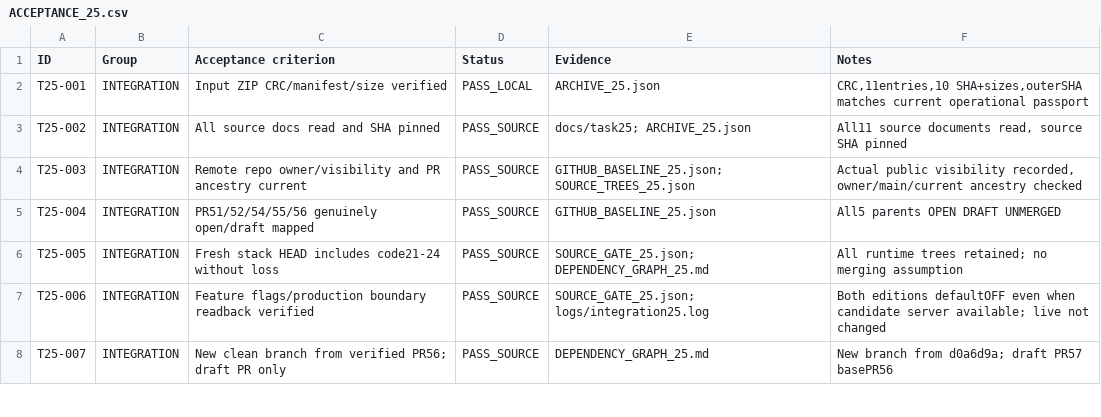
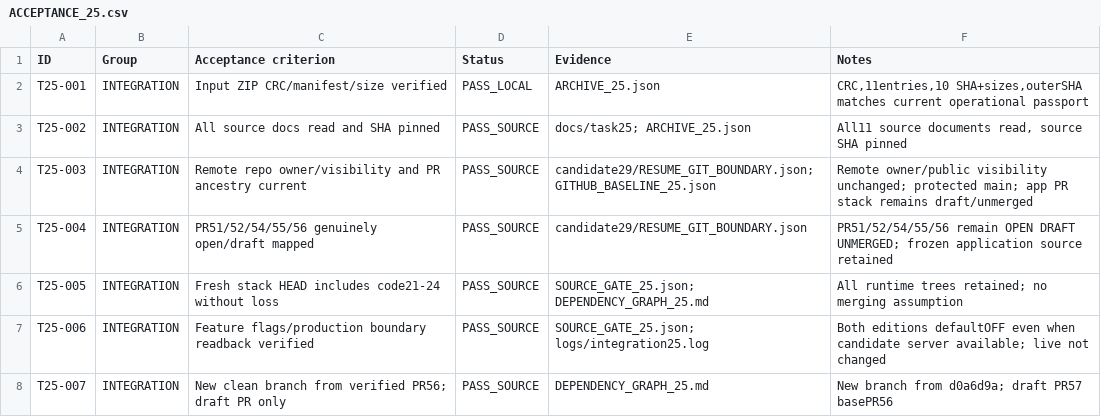
Before and after one commit to luxhypnomaster/sulfi-hypnotherapy, a CSV file: reports/task25/ACCEPTANCE_25.csv, drawn as a sheet; only a part is shown; the diff covers the shown part only.

```diff
--- a/reports/task25/ACCEPTANCE_25.csv
+++ b/reports/task25/ACCEPTANCE_25.csv
@@ -3,4 +3,4 @@ T25-001,INTEGRATION,Input ZIP CRC/manifest/size verified,PASS_LOCAL,ARCHIVE_25.j
 T25-002,INTEGRATION,All source docs read and SHA pinned,PASS_SOURCE,docs/task25; ARCHIVE_25.json,"All11 source documents read, source SHA pinned"
-T25-003,INTEGRATION,Remote repo owner/visibility and PR ancestry current,PASS_SOURCE,GITHUB_BASELINE_25.json; SOURCE_TREES_25.json,"Actual public visibility recorded, owner/main/current ancestry checked"
-T25-004,INTEGRATION,PR51/52/54/55/56 genuinely open/draft mapped,PASS_SOURCE,GITHUB_BASELINE_25.json,All5 parents OPEN DRAFT UNMERGED
+T25-003,INTEGRATION,Remote repo owner/visibility and PR ancestry current,PASS_SOURCE,candidate29/RESUME_GIT_BOUNDARY.json; GITHUB_BASELINE_25.json,Remote owner/public visibility unchanged; protected main; app PR stack remains draft/unmerged
+T25-004,INTEGRATION,PR51/52/54/55/56 genuinely open/draft mapped,PASS_SOURCE,candidate29/RESUME_GIT_BOUNDARY.json,PR51/52/54/55/56 remain OPEN DRAFT UNMERGED; frozen application source retained
 T25-005,INTEGRATION,Fresh stack HEAD includes code21-24 without loss,PASS_SOURCE,SOURCE_GATE_25.json; DEPENDENCY_GRAPH_25.md,All runtime trees retained; no merging assumption
```
Also changed, not shown: 48 edited cells elsewhere in this file, 29 other files.
